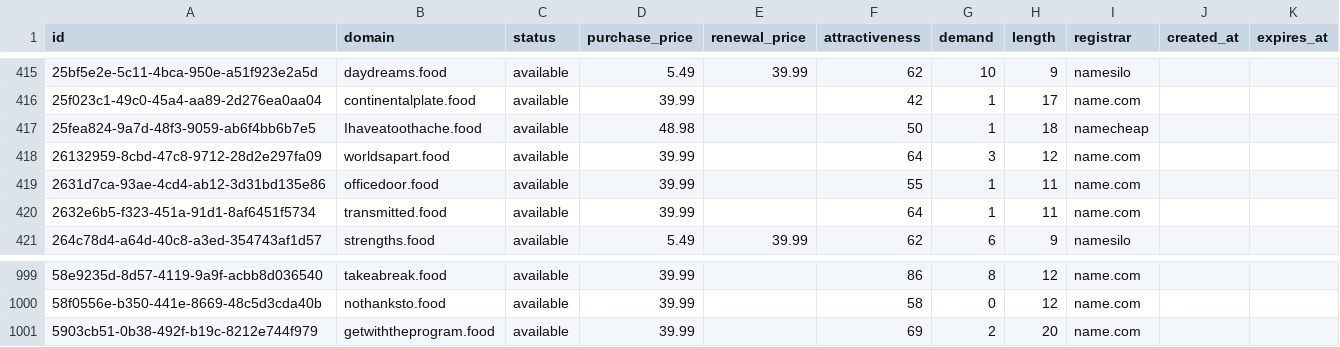
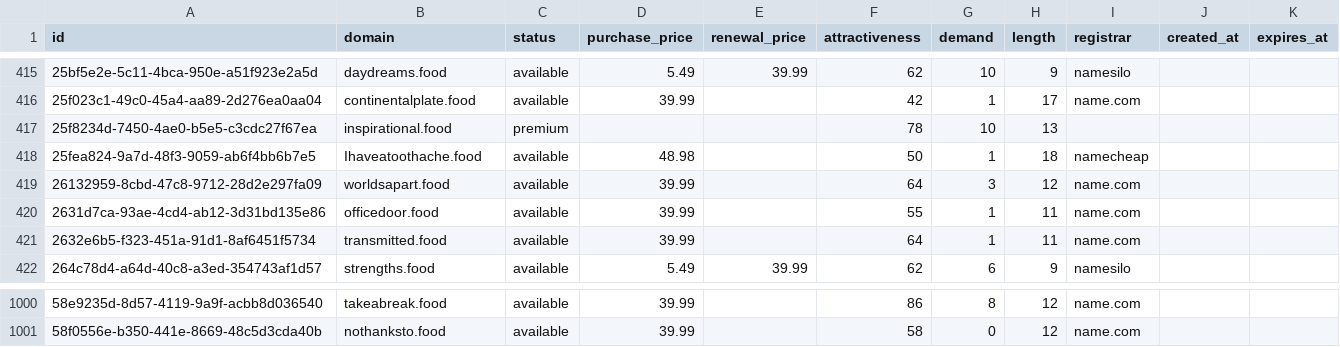
Before and after one commit to UniqueDomains/food-oneword-domains, a CSV file: food.csv, drawn as a sheet; only a part is shown, gaps mark what is left out; removed rows and columns are numbered as before the commit, all else as after; the diff names each change by its address in the sheet, - before the commit and + after, or states it on an @@ line.

Commit message:
Domains update

```diff
--- a/food.csv
+++ b/food.csv
+row 417: 25f8234d-7450-4ae0-b5e5-c3cdc27f67ea | inspirational.food | premium |  |  | 78 | 10 | 13
-row 1001: 5903cb51-0b38-492f-b19c-8212e744f979 | getwiththeprogram.food | available | 39.99 |  | 69 | 2 | 20 | name.com
```
Also changed, not shown: 4 other files.
